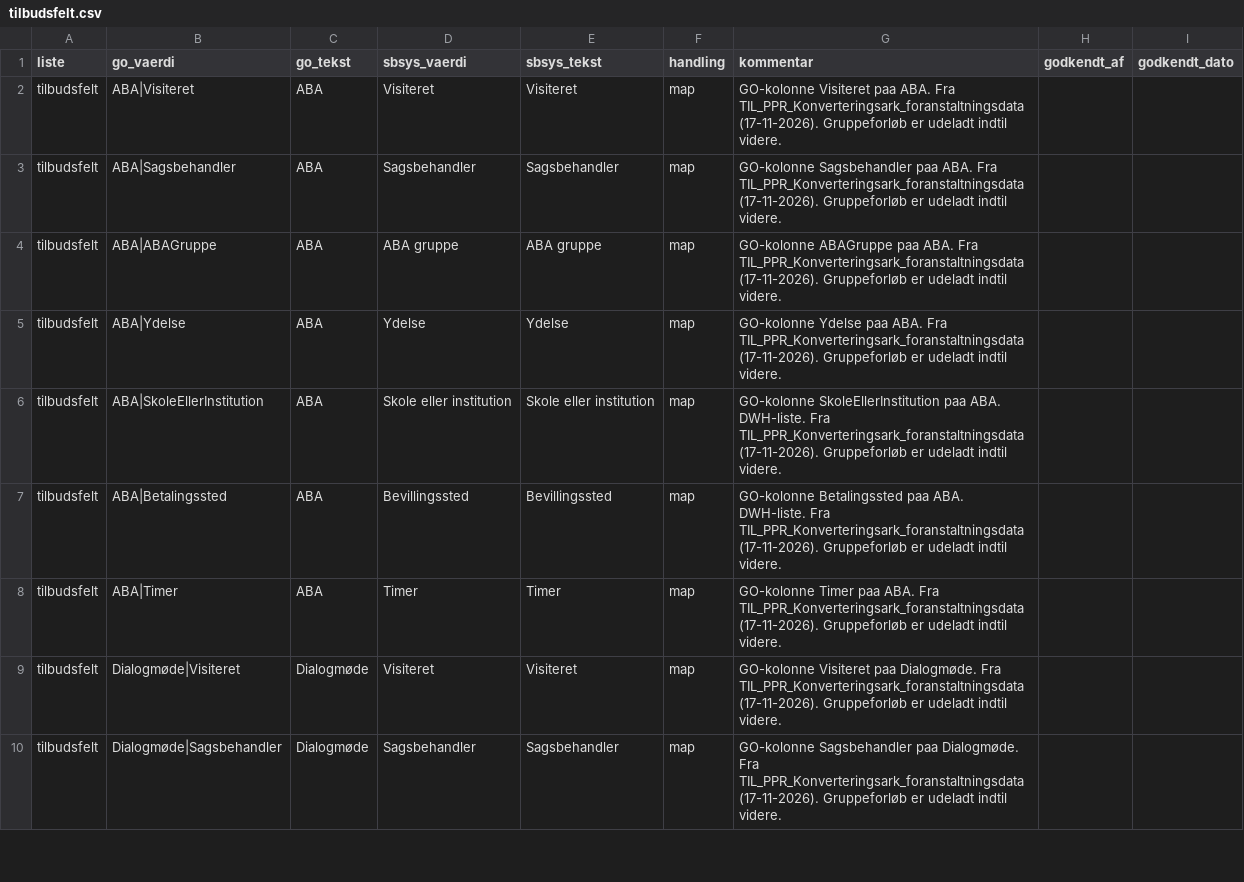
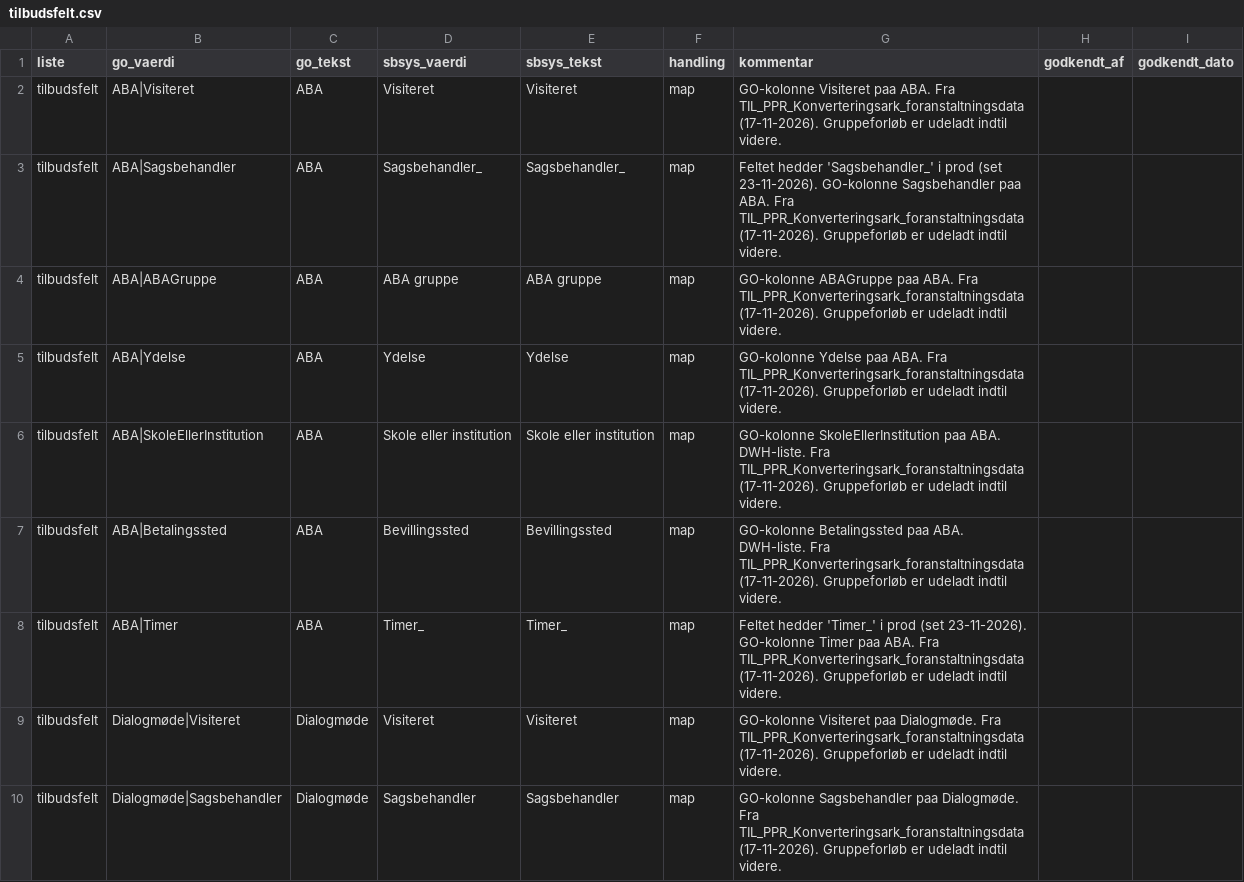
Before and after one commit to AAK-MBU/konvertering-go-til-sbsys, a CSV file: mapping/tilbudsfelt.csv, drawn as a sheet; only a part is shown.

Commit message:
ABA: felterne hedder Sagsbehandler_ og Timer_ i prod

```diff
--- a/mapping/tilbudsfelt.csv
+++ b/mapping/tilbudsfelt.csv
@@ -2,3 +2,3 @@ liste;go_vaerdi;go_tekst;sbsys_vaerdi;sbsys_tekst;handling;kommentar;godkendt_af
 tilbudsfelt;ABA|Visiteret;ABA;Visiteret;Visiteret;map;GO-kolonne Visiteret paa ABA. Fra TIL_PPR_Konverteringsark_foranstaltningsdata (17-11-2026). Gruppeforløb er udeladt indtil videre.;;
-tilbudsfelt;ABA|Sagsbehandler;ABA;Sagsbehandler;Sagsbehandler;map;GO-kolonne Sagsbehandler paa ABA. Fra TIL_PPR_Konverteringsark_foranstaltningsdata (17-11-2026). Gruppeforløb er udeladt indtil videre.;;
+tilbudsfelt;ABA|Sagsbehandler;ABA;Sagsbehandler_;Sagsbehandler_;map;Feltet hedder 'Sagsbehandler_' i prod (set 23-11-2026). GO-kolonne Sagsbehandler paa ABA. Fra TIL_PPR_Konverteringsark_foranstaltningsdata (17-11-2026). Gruppeforløb er udeladt indtil videre.;;
 tilbudsfelt;ABA|ABAGruppe;ABA;ABA gruppe;ABA gruppe;map;GO-kolonne ABAGruppe paa ABA. Fra TIL_PPR_Konverteringsark_foranstaltningsdata (17-11-2026). Gruppeforløb er udeladt indtil videre.;;
@@ -7,3 +7,3 @@ tilbudsfelt;ABA|SkoleEllerInstitution;ABA;Skole eller institution;Skole eller in
 tilbudsfelt;ABA|Betalingssted;ABA;Bevillingssted;Bevillingssted;map;GO-kolonne Betalingssted paa ABA. DWH-liste. Fra TIL_PPR_Konverteringsark_foranstaltningsdata (17-11-2026). Gruppeforløb er udeladt indtil videre.;;
-tilbudsfelt;ABA|Timer;ABA;Timer;Timer;map;GO-kolonne Timer paa ABA. Fra TIL_PPR_Konverteringsark_foranstaltningsdata (17-11-2026). Gruppeforløb er udeladt indtil videre.;;
+tilbudsfelt;ABA|Timer;ABA;Timer_;Timer_;map;Feltet hedder 'Timer_' i prod (set 23-11-2026). GO-kolonne Timer paa ABA. Fra TIL_PPR_Konverteringsark_foranstaltningsdata (17-11-2026). Gruppeforløb er udeladt indtil videre.;;
 tilbudsfelt;Dialogmøde|Visiteret;Dialogmøde;Visiteret;Visiteret;map;GO-kolonne Visiteret paa Dialogmøde. Fra TIL_PPR_Konverteringsark_foranstaltningsdata (17-11-2026). Gruppeforløb er udeladt indtil videre.;;
```
